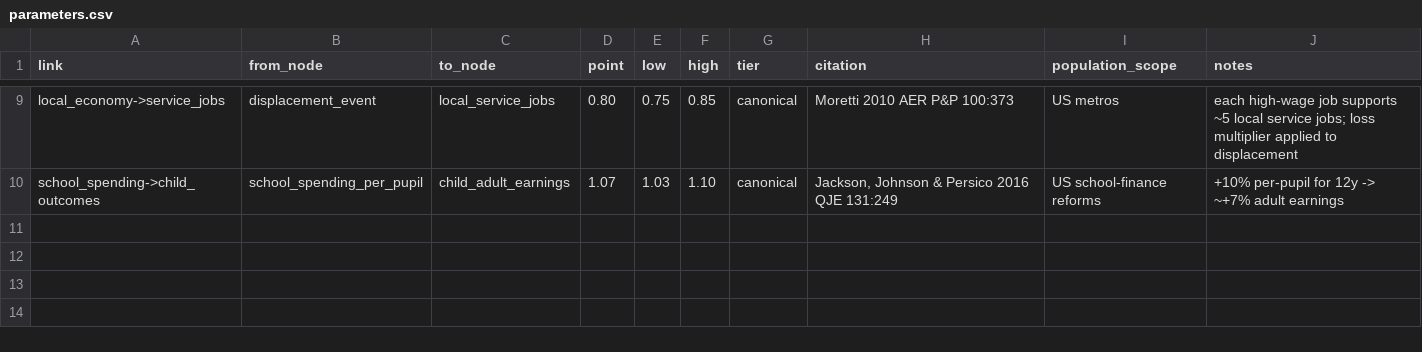
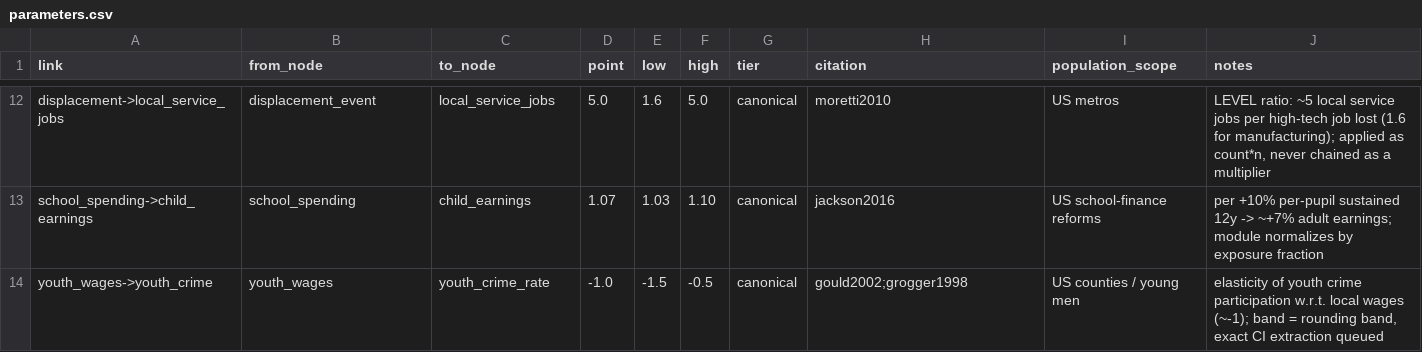
Before and after one commit to xh1b/downstream, a CSV file: params/parameters.csv, drawn as a sheet; only a part is shown, gaps mark what is left out; addresses are those after the commit; the diff covers the shown part only; the diff names each change by its address in the sheet, - before the commit and + after, or states it on an @@ line.

Commit message:
downstream v1.0 engine: typed composition ledger (level/gap/direct/rate/elasticity), unit-registry + audit, scenario layer with fail-loud baselines, seeded MC, V0 validation (direct-vs-IGE cross-check passes: 0.91 vs 0.89), full spec layer (SPEC, CITING, QUEUED_EXTRACTIONS, PRIOR_ATTEMPTS), 75-entry bib, 51 tests green

```diff
--- a/params/parameters.csv
+++ b/params/parameters.csv
-A12 (link): local_economy->service_jobs
+A12 (link): displacement->local_service_jobs
-D12 (point): 0.80
+D12 (point): 5.0
-E12 (low): 0.75
+E12 (low): 1.6
-F12 (high): 0.85
+F12 (high): 5.0
-H12 (citation): Moretti 2010 AER P&P 100:373
+H12 (citation): moretti2010
-J12 (notes): each high-wage job supports ~5 local service jobs; loss multiplier applied to displacement
+J12 (notes): LEVEL ratio: ~5 local service jobs per high-tech job lost (1.6 for manufacturing); applied as count*n, never chained as a multiplier
-A13 (link): school_spending->child_outcomes
+A13 (link): school_spending->child_earnings
-B13 (from_node): school_spending_per_pupil
+B13 (from_node): school_spending
-C13 (to_node): child_adult_earnings
+C13 (to_node): child_earnings
-H13 (citation): Jackson, Johnson & Persico 2016 QJE 131:249
+H13 (citation): jackson2016
-J13 (notes): +10% per-pupil for 12y -> ~+7% adult earnings
+J13 (notes): per +10% per-pupil sustained 12y -> ~+7% adult earnings; module normalizes by exposure fraction
+row 14: youth_wages->youth_crime | youth_wages | youth_crime_rate | -1.0 | -1.5 | -0.5 | canonical | gould2002;grogger1998 | US counties / young men | elasticity of youth crime participation w.r.t. local wages (~-1); band = rounding band, exact CI extraction queued
```
Also changed, not shown: 5 added rows, 2 removed rows and 21 edited cells elsewhere in this file, 29 other files.
